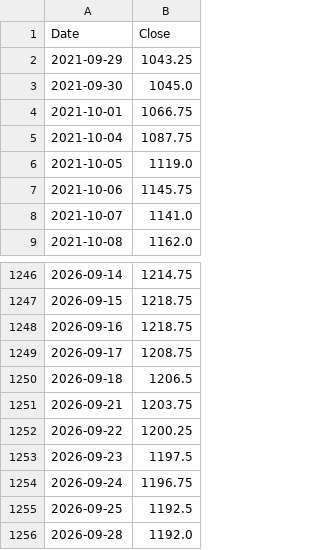
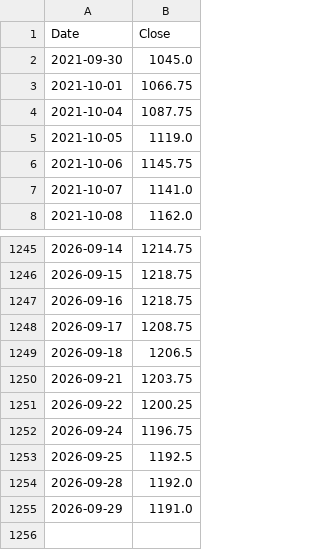
Before and after one commit to pramujati/idx-price-pipeline, a CSV file: price-cache/cpo.csv, drawn as a sheet; only a part is shown, gaps mark what is left out; removed rows and columns are numbered as before the commit, all else as after; the diff names each change by its address in the sheet, - before the commit and + after, or states it on an @@ line.

Commit message:
prices: 2026-10-01

```diff
--- a/price-cache/cpo.csv
+++ b/price-cache/cpo.csv
-row 2: 2021-09-29 | 1043.25
-row 1253: 2026-09-23 | 1197.5
+row 1255: 2026-09-29 | 1191.0
```
Also changed, not shown: price-cache/brent.csv, price-cache/coal.csv, 2 other files.
